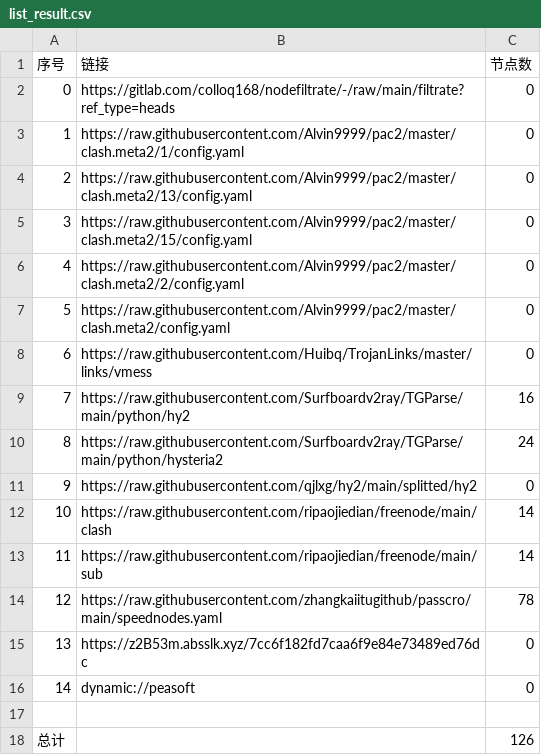
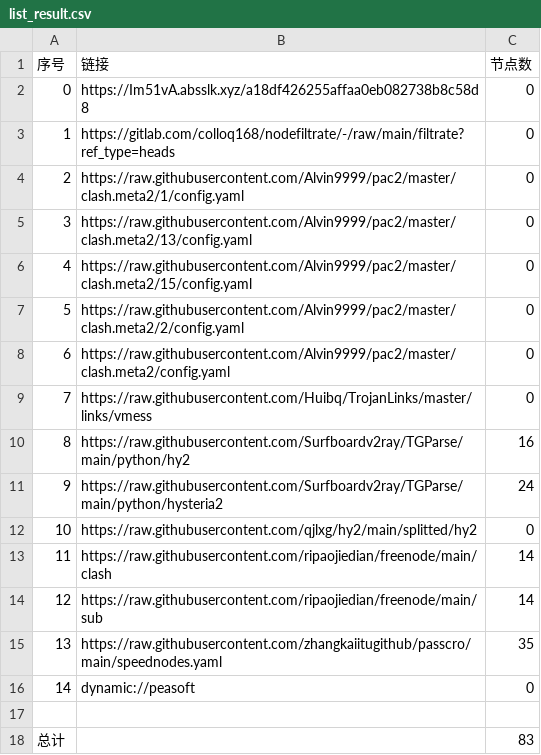
Before and after one commit to dalazhi/AutoMergePublicNodes, a CSV file: list_result.csv, drawn as a sheet; removed rows and columns are numbered as before the commit, all else as after; the diff names each change by its address in the sheet, - before the commit and + after, or states it on an @@ line.

```diff
--- a/list_result.csv
+++ b/list_result.csv
+row 2: 0 | https://Im51vA.absslk.xyz/a18df426255affaa0eb082738b8c58d8 | 0
@@ column A (序号) renumbered between rows 3 and 15 @@
-C15 (节点数): 78
+C15 (节点数): 35
-row 15: 13 | https://z2B53m.absslk.xyz/7cc6f182fd7caa6f9e84e73489ed76dc | 0
-C18 (节点数): 126
+C18 (节点数): 83
```
Also changed, not shown: 20 other files.
